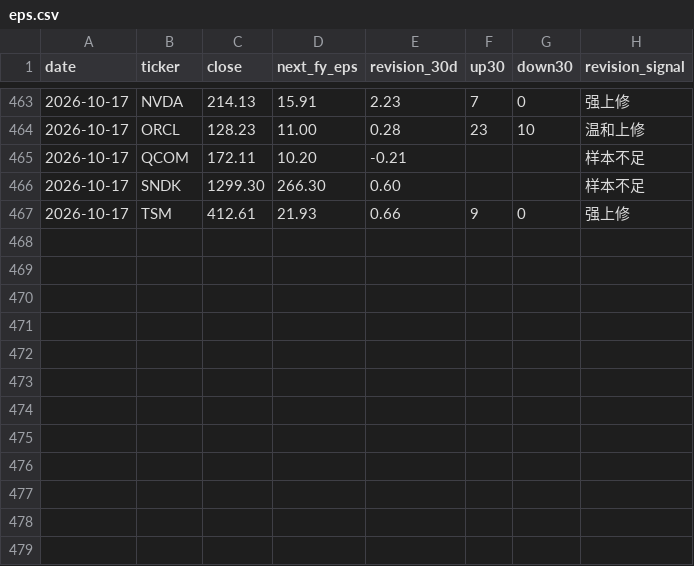
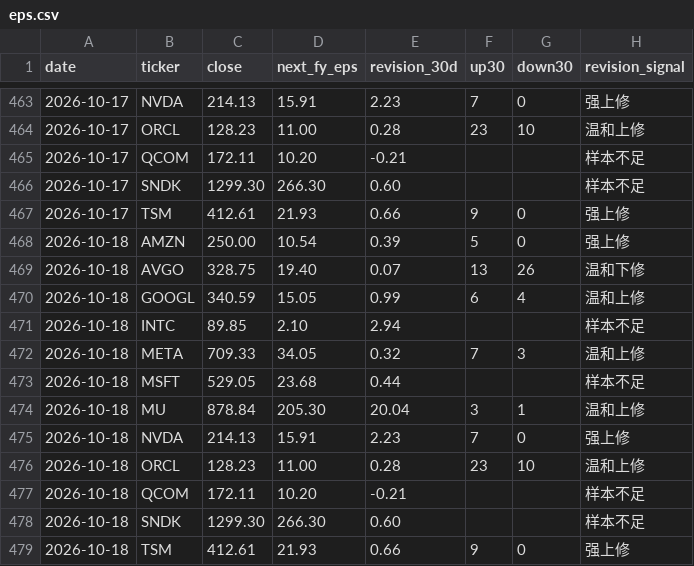
Before and after one commit to cool1990/Invest_Dashboard_V2, a CSV file: data/raw/semis/oldsite/eps.csv, drawn as a sheet; only a part is shown, gaps mark what is left out.

```diff
--- a/data/raw/semis/oldsite/eps.csv
+++ b/data/raw/semis/oldsite/eps.csv
@@ -467 +467,13 @@ date,ticker,close,next_fy_eps,revision_30d,up30,down30,revision_signal
 2026-10-17,TSM,412.61,21.93,0.66,9,0,强上修
+2026-10-18,AMZN,250.00,10.54,0.39,5,0,强上修
+2026-10-18,AVGO,328.75,19.40,0.07,13,26,温和下修
+2026-10-18,GOOGL,340.59,15.05,0.99,6,4,温和上修
+2026-10-18,INTC,89.85,2.10,2.94,,,样本不足
+2026-10-18,META,709.33,34.05,0.32,7,3,温和上修
+2026-10-18,MSFT,529.05,23.68,0.44,,,样本不足
+2026-10-18,MU,878.84,205.30,20.04,3,1,温和上修
+2026-10-18,NVDA,214.13,15.91,2.23,7,0,强上修
+2026-10-18,ORCL,128.23,11.00,0.28,23,10,温和上修
+2026-10-18,QCOM,172.11,10.20,-0.21,,,样本不足
+2026-10-18,SNDK,1299.30,266.30,0.60,,,样本不足
+2026-10-18,TSM,412.61,21.93,0.66,9,0,强上修
```
Also changed, not shown: 3 other files.
